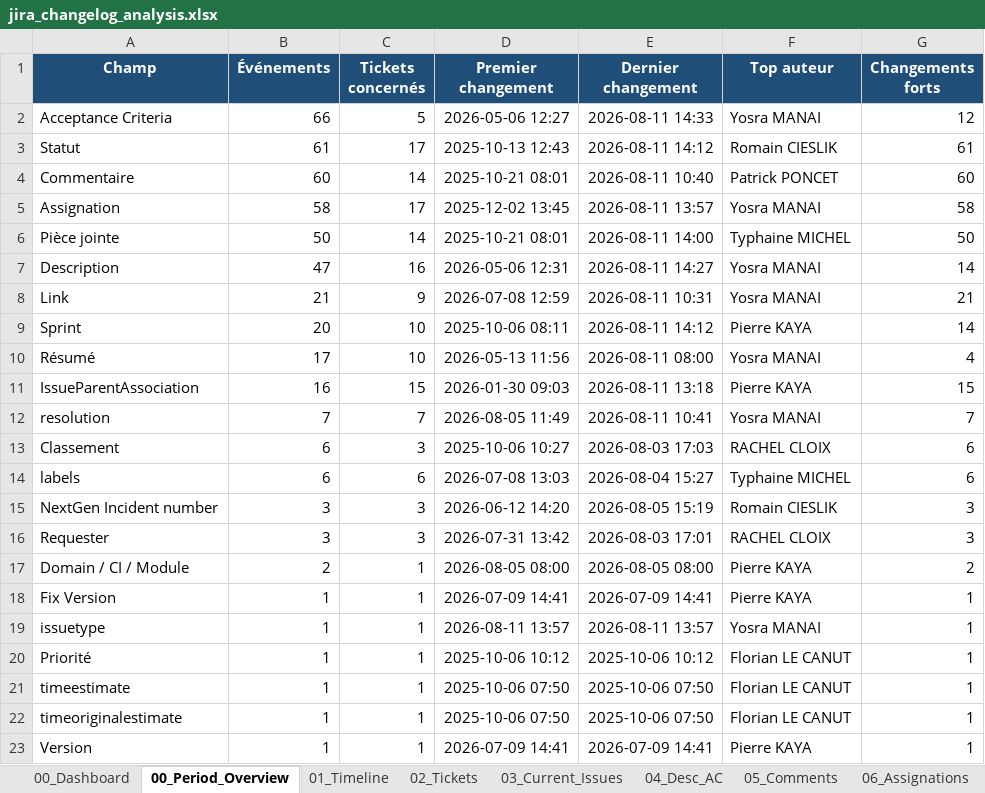
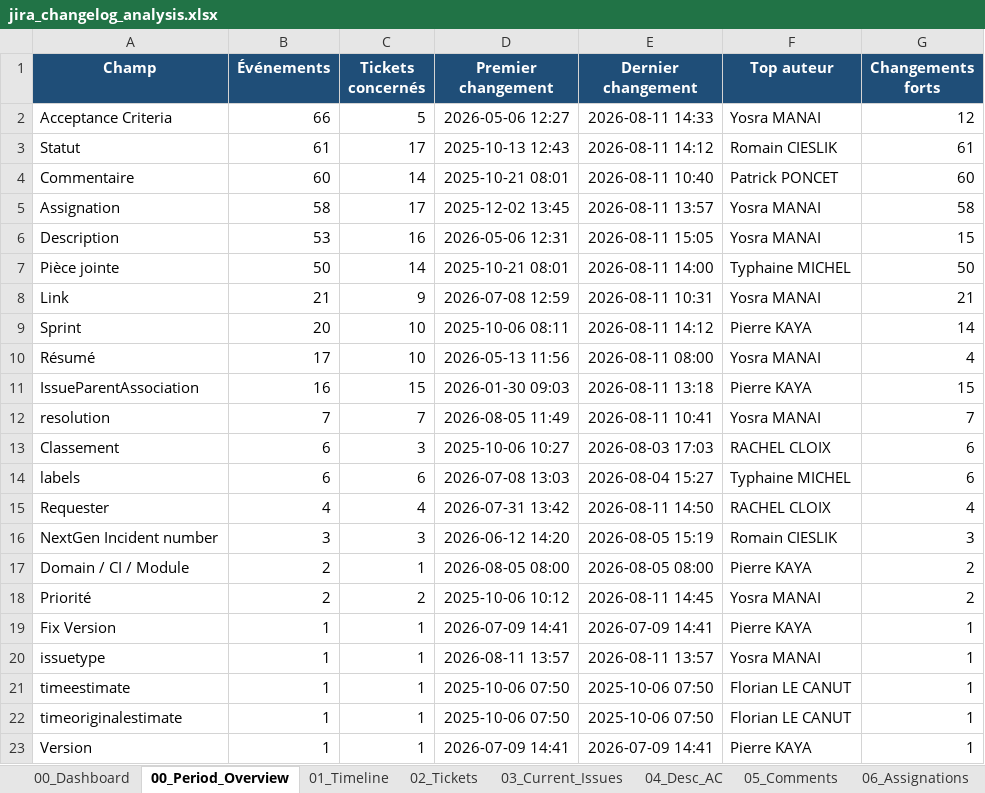
Before and after one commit to Romano-de-la-vega/reporting-jira, an Excel workbook: jira_changelog_analysis.xlsx, sheet 00_Period_Overview, drawn as a sheet; values as stored, in another font and other column widths than the file's, no borders; removed rows and columns are numbered as before the commit, all else as after; the diff names each change by its address in the sheet, - before the commit and + after, or states it on an @@ line.

```diff
--- a/jira_changelog_analysis.xlsx (sheet 00_Period_Overview)
+++ b/jira_changelog_analysis.xlsx (sheet 00_Period_Overview)
+row 6: Description | 53 | 16 | 2026-05-06 12:31 | 2026-08-11 15:05 | Yosra MANAI | 15
-row 7: Description | 47 | 16 | 2026-05-06 12:31 | 2026-08-11 14:27 | Yosra MANAI | 14
+row 15: Requester | 4 | 4 | 2026-07-31 13:42 | 2026-08-11 14:50 | RACHEL CLOIX | 4
-row 16: Requester | 3 | 3 | 2026-07-31 13:42 | 2026-08-03 17:01 | RACHEL CLOIX | 3
+row 18: Priorité | 2 | 2 | 2025-10-06 10:12 | 2026-08-11 14:45 | Yosra MANAI | 2
-row 20: Priorité | 1 | 1 | 2025-10-06 10:12 | 2025-10-06 10:12 | Florian LE CANUT | 1
```
Also changed, not shown: sheet 01_Timeline, sheet 04_Desc_AC, sheet 03_Current_Issues, sheet 02_Tickets, sheet 09_By_Field, sheet 10_By_Day_Field, 3 more sheets, charts or pictures, 2 other files.
